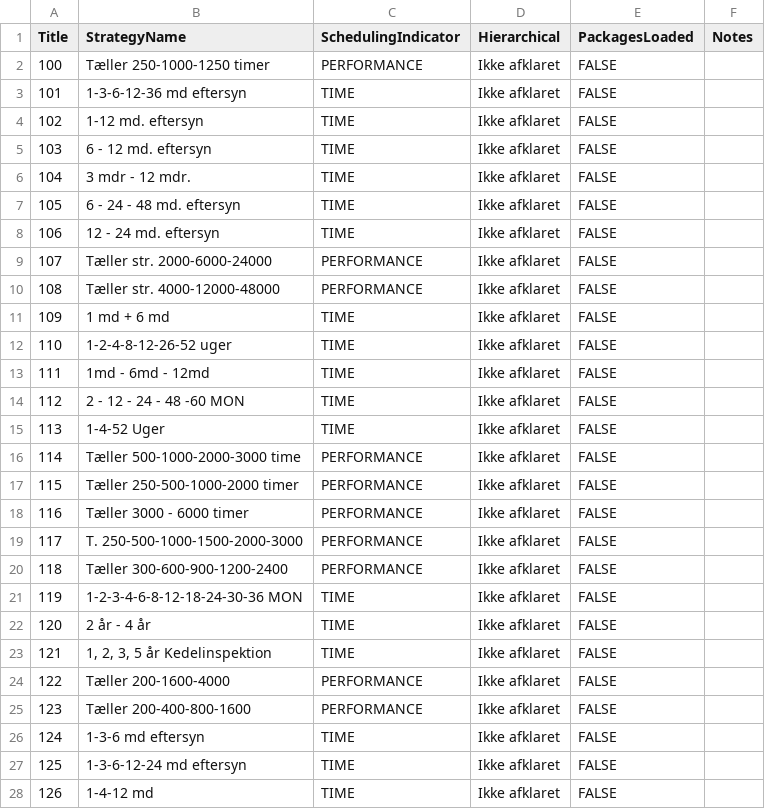
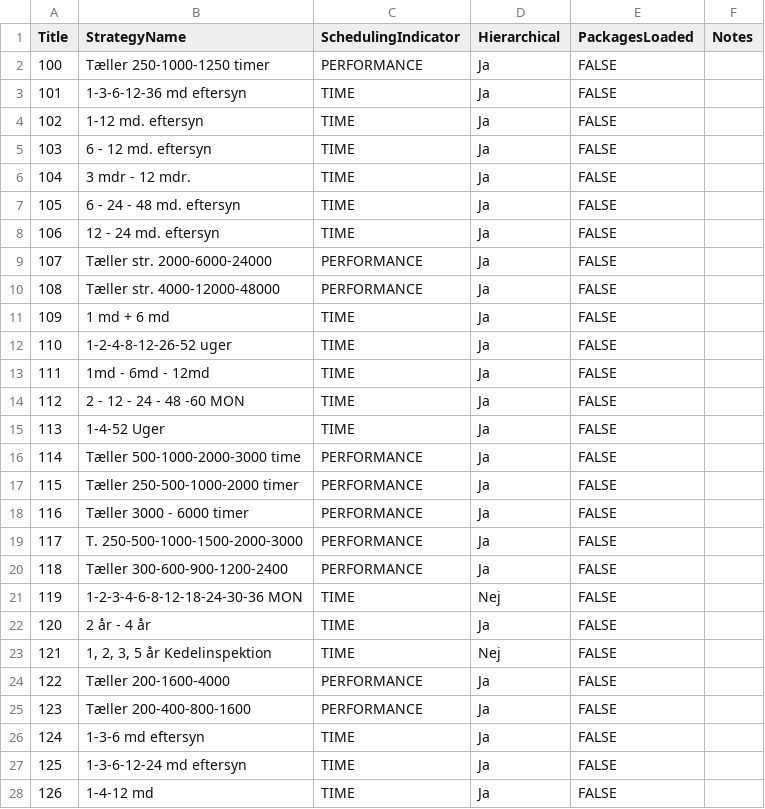
Before and after one commit to PeterBjerre/Canvas_apps, a CSV file: sharepoint/seed/MD_Strategy.csv, drawn as a sheet; only a part is shown; the diff covers the shown part only.

```diff
--- a/sharepoint/seed/MD_Strategy.csv
+++ b/sharepoint/seed/MD_Strategy.csv
@@ -1,28 +1,28 @@
 "Title","StrategyName","SchedulingIndicator","Hierarchical","PackagesLoaded","Notes"
-"100","Tæller 250-1000-1250 timer","PERFORMANCE","Ikke afklaret","FALSE",""
-"101","1-3-6-12-36 md eftersyn","TIME","Ikke afklaret","FALSE",""
-"102","1-12 md. eftersyn","TIME","Ikke afklaret","FALSE",""
-"103","6 - 12 md. eftersyn","TIME","Ikke afklaret","FALSE",""
-"104","3 mdr - 12 mdr.","TIME","Ikke afklaret","FALSE",""
-"105","6 - 24 - 48 md. eftersyn","TIME","Ikke afklaret","FALSE",""
-"106","12 - 24 md. eftersyn","TIME","Ikke afklaret","FALSE",""
-"107","Tæller str. 2000-6000-24000","PERFORMANCE","Ikke afklaret","FALSE",""
-"108","Tæller str. 4000-12000-48000","PERFORMANCE","Ikke afklaret","FALSE",""
-"109","1 md + 6 md","TIME","Ikke afklaret","FALSE",""
-"110","1-2-4-8-12-26-52 uger","TIME","Ikke afklaret","FALSE",""
-"111","1md - 6md - 12md","TIME","Ikke afklaret","FALSE",""
-"112","2 - 12 - 24 - 48 -60 MON","TIME","Ikke afklaret","FALSE",""
-"113","1-4-52 Uger","TIME","Ikke afklaret","FALSE",""
-"114","Tæller 500-1000-2000-3000 time","PERFORMANCE","Ikke afklaret","FALSE",""
-"115","Tæller 250-500-1000-2000 timer","PERFORMANCE","Ikke afklaret","FALSE",""
-"116","Tæller 3000 - 6000 timer","PERFORMANCE","Ikke afklaret","FALSE",""
-"117","T. 250-500-1000-1500-2000-3000","PERFORMANCE","Ikke afklaret","FALSE",""
-"118","Tæller 300-600-900-1200-2400","PERFORMANCE","Ikke afklaret","FALSE",""
-"119","1-2-3-4-6-8-12-18-24-30-36 MON","TIME","Ikke afklaret","FALSE",""
-"120","2 år - 4 år","TIME","Ikke afklaret","FALSE",""
-"121","1, 2, 3, 5 år Kedelinspektion","TIME","Ikke afklaret","FALSE",""
-"122","Tæller 200-1600-4000","PERFORMANCE","Ikke afklaret","FALSE",""
-"123","Tæller 200-400-800-1600","PERFORMANCE","Ikke afklaret","FALSE",""
-"124","1-3-6 md eftersyn","TIME","Ikke afklaret","FALSE",""
-"125","1-3-6-12-24 md eftersyn","TIME","Ikke afklaret","FALSE",""
-"126","1-4-12 md","TIME","Ikke afklaret","FALSE",""
+"100","Tæller 250-1000-1250 timer","PERFORMANCE","Ja","FALSE",""
+"101","1-3-6-12-36 md eftersyn","TIME","Ja","FALSE",""
+"102","1-12 md. eftersyn","TIME","Ja","FALSE",""
+"103","6 - 12 md. eftersyn","TIME","Ja","FALSE",""
+"104","3 mdr - 12 mdr.","TIME","Ja","FALSE",""
+"105","6 - 24 - 48 md. eftersyn","TIME","Ja","FALSE",""
+"106","12 - 24 md. eftersyn","TIME","Ja","FALSE",""
+"107","Tæller str. 2000-6000-24000","PERFORMANCE","Ja","FALSE",""
+"108","Tæller str. 4000-12000-48000","PERFORMANCE","Ja","FALSE",""
+"109","1 md + 6 md","TIME","Ja","FALSE",""
+"110","1-2-4-8-12-26-52 uger","TIME","Ja","FALSE",""
+"111","1md - 6md - 12md","TIME","Ja","FALSE",""
+"112","2 - 12 - 24 - 48 -60 MON","TIME","Ja","FALSE",""
+"113","1-4-52 Uger","TIME","Ja","FALSE",""
+"114","Tæller 500-1000-2000-3000 time","PERFORMANCE","Ja","FALSE",""
+"115","Tæller 250-500-1000-2000 timer","PERFORMANCE","Ja","FALSE",""
+"116","Tæller 3000 - 6000 timer","PERFORMANCE","Ja","FALSE",""
+"117","T. 250-500-1000-1500-2000-3000","PERFORMANCE","Ja","FALSE",""
+"118","Tæller 300-600-900-1200-2400","PERFORMANCE","Ja","FALSE",""
+"119","1-2-3-4-6-8-12-18-24-30-36 MON","TIME","Nej","FALSE",""
+"120","2 år - 4 år","TIME","Ja","FALSE",""
+"121","1, 2, 3, 5 år Kedelinspektion","TIME","Nej","FALSE",""
+"122","Tæller 200-1600-4000","PERFORMANCE","Ja","FALSE",""
+"123","Tæller 200-400-800-1600","PERFORMANCE","Ja","FALSE",""
+"124","1-3-6 md eftersyn","TIME","Ja","FALSE",""
+"125","1-3-6-12-24 md eftersyn","TIME","Ja","FALSE",""
+"126","1-4-12 md","TIME","Ja","FALSE",""
```
Also changed, not shown: 39 edited cells elsewhere in this file, 3 other files.
